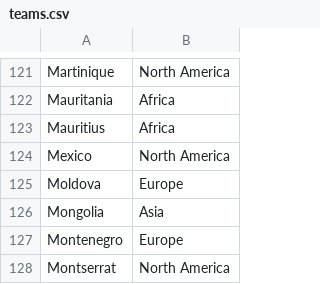
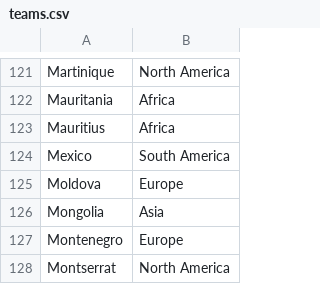
Before and after one commit to thezane/soccer-predictions, a CSV file: data/teams.csv, drawn as a sheet; only a part is shown, gaps mark what is left out.

Commit message:
data

```diff
--- a/data/teams.csv
+++ b/data/teams.csv
@@ -123,3 +123,3 @@ Mauritania,Africa
 Mauritius,Africa
-Mexico,North America
+Mexico,South America
 Moldova,Europe
```
Also changed, not shown: 1 other file.
